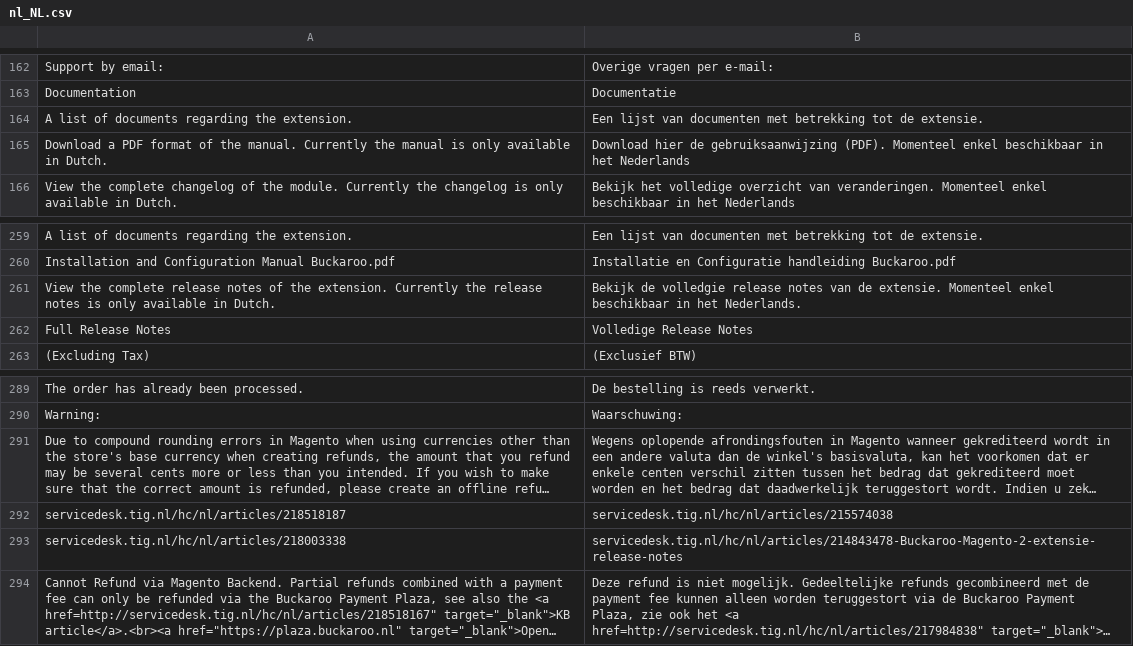
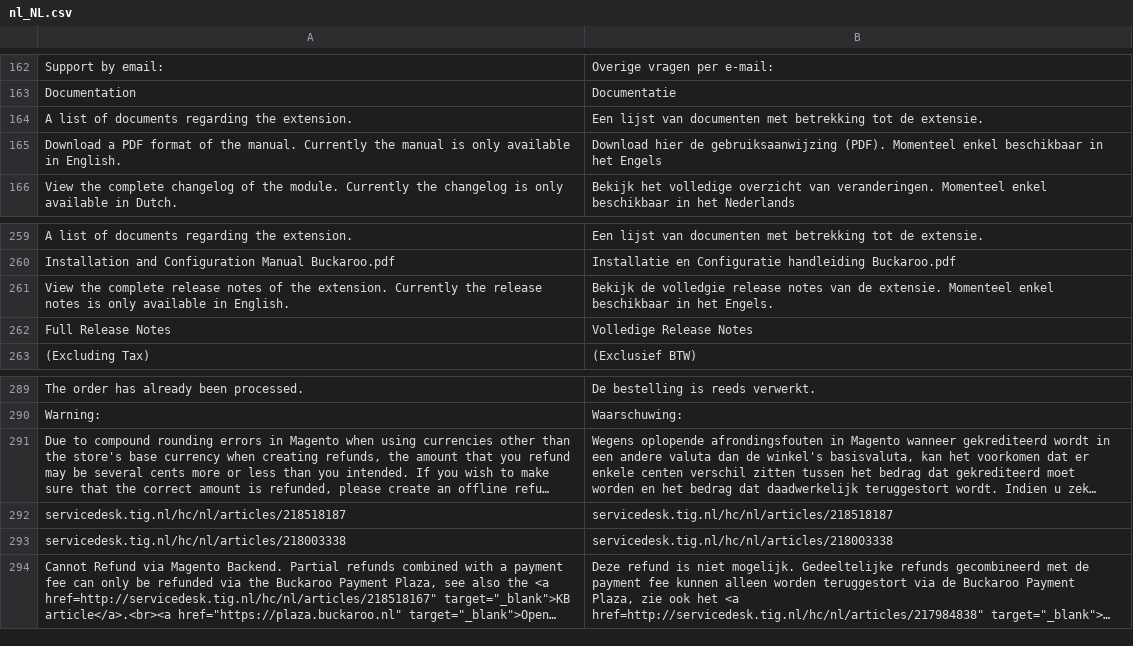
Before and after one commit to wouter-toppershops/buckaroo-magento2, a CSV file: i18n/nl_NL.csv, drawn as a sheet; only a part is shown, gaps mark what is left out; long unchanged cells end in …; the diff names each change by its address in the sheet, - before the commit and + after, or states it on an @@ line.

```diff
--- a/i18n/nl_NL.csv
+++ b/i18n/nl_NL.csv
-A165: …available in Dutch.
+A165: …available in English.
-B165: …in het Nederlands
+B165: …in het Engels
-A261: …available in Dutch.
+A261: …available in English.
-B261: …in het Nederlands.
+B261: …in het Engels.
-B292: servicedesk.tig.nl/hc/nl/articles/215574038
+B292: servicedesk.tig.nl/hc/nl/articles/218518187
-B293: servicedesk.tig.nl/hc/nl/articles/214843478-Buckaroo-Magento-2-extensie-release-notes
+B293: servicedesk.tig.nl/hc/nl/articles/218003338
```
Also changed, not shown: 1 other file.
